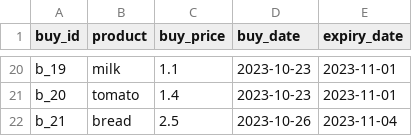
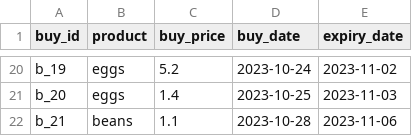
Before and after one commit to davidjfk/016_Superpy, a CSV file: data_pytest_create_boughtcsv_and_soldcsv_for_pytestcases_here/bought.csv, drawn as a sheet; only a part is shown, gaps mark what is left out; the diff covers the shown part only; the diff names each change by its address in the sheet, - before the commit and + after, or states it on an @@ line.

Commit message:
subject: uc: calculate costs: Test Driven Development:
1. call fn calculate_cost_in_time_range_between_start_date_and_end_date_inclusive
    in file (...\superpy\super.py)  via argparse cli.
2. pass testcases for this  fn in directory:
    (...\superpy\test_utils\fn_calculate_cost_in_time_range_between_start_date_and_end_date_inclusive)
3. pass regression  testcases for previous functionality.

```diff
--- a/data_pytest_create_boughtcsv_and_soldcsv_for_pytestcases_here/bought.csv
+++ b/data_pytest_create_boughtcsv_and_soldcsv_for_pytestcases_here/bought.csv
-B20 (product): milk
+B20 (product): eggs
-C20 (buy_price): 1.1
+C20 (buy_price): 5.2
-D20 (buy_date): 2023-10-23
+D20 (buy_date): 2023-10-24
-E20 (expiry_date): 2023-11-01
+E20 (expiry_date): 2023-11-02
-B21 (product): tomato
+B21 (product): eggs
-D21 (buy_date): 2023-10-23
+D21 (buy_date): 2023-10-25
-E21 (expiry_date): 2023-11-01
+E21 (expiry_date): 2023-11-03
-B22 (product): bread
+B22 (product): beans
-C22 (buy_price): 2.5
+C22 (buy_price): 1.1
-D22 (buy_date): 2023-10-26
+D22 (buy_date): 2023-10-28
-E22 (expiry_date): 2023-11-04
+E22 (expiry_date): 2023-11-06
```
Also changed, not shown: 67 edited cells elsewhere in this file, data_pytest_create_boughtcsv_and_soldcsv_for_pytestcases_here/sold.csv, 2 other files.
